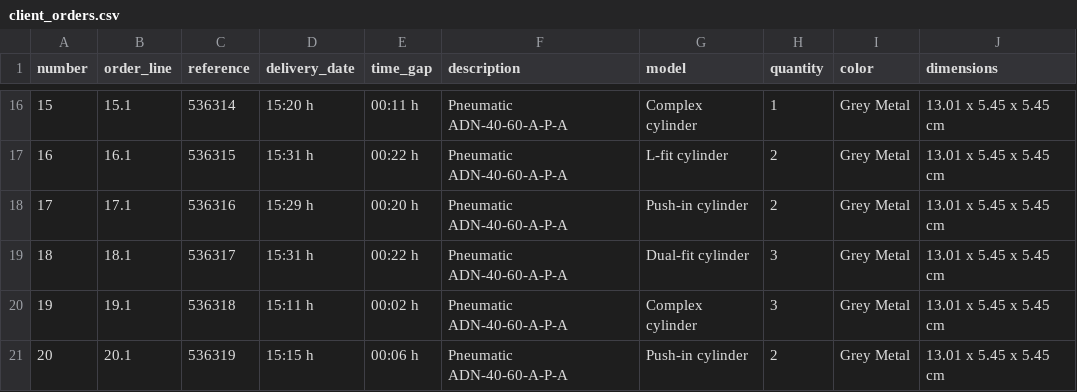
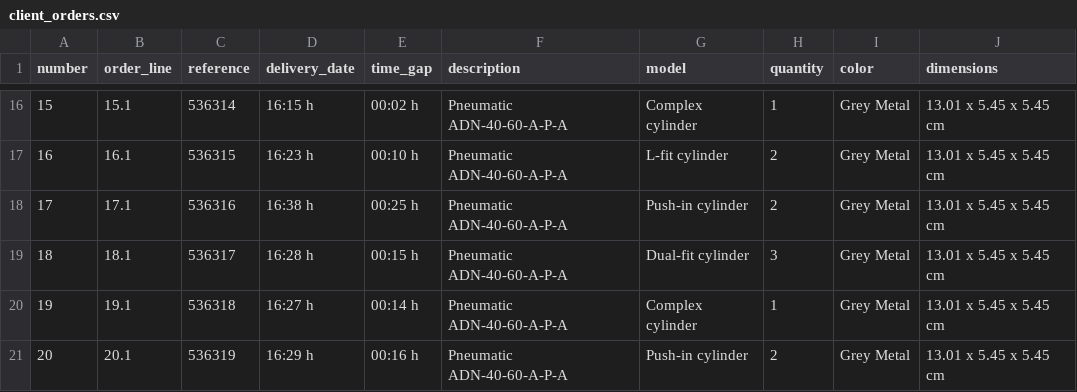
Before and after one commit to beeaqui/appstreamlit_VM, a CSV file: client_orders.csv, drawn as a sheet; only a part is shown, gaps mark what is left out; the diff covers the shown part only.

```diff
--- a/client_orders.csv
+++ b/client_orders.csv
@@ -16,6 +16,6 @@ number,order_line,reference,delivery_date,time_gap,description,model,quantity,co
-15,15.1,536314,15:20 h,00:11 h,Pneumatic ADN-40-60-A-P-A,Complex cylinder,1,Grey Metal,13.01 x 5.45 x 5.45 cm
-16,16.1,536315,15:31 h,00:22 h,Pneumatic ADN-40-60-A-P-A,L-fit cylinder,2,Grey Metal,13.01 x 5.45 x 5.45 cm
-17,17.1,536316,15:29 h,00:20 h,Pneumatic ADN-40-60-A-P-A,Push-in cylinder,2,Grey Metal,13.01 x 5.45 x 5.45 cm
-18,18.1,536317,15:31 h,00:22 h,Pneumatic ADN-40-60-A-P-A,Dual-fit cylinder,3,Grey Metal,13.01 x 5.45 x 5.45 cm
-19,19.1,536318,15:11 h,00:02 h,Pneumatic ADN-40-60-A-P-A,Complex cylinder,3,Grey Metal,13.01 x 5.45 x 5.45 cm
-20,20.1,536319,15:15 h,00:06 h,Pneumatic ADN-40-60-A-P-A,Push-in cylinder,2,Grey Metal,13.01 x 5.45 x 5.45 cm
+15,15.1,536314,16:15 h,00:02 h,Pneumatic ADN-40-60-A-P-A,Complex cylinder,1,Grey Metal,13.01 x 5.45 x 5.45 cm
+16,16.1,536315,16:23 h,00:10 h,Pneumatic ADN-40-60-A-P-A,L-fit cylinder,2,Grey Metal,13.01 x 5.45 x 5.45 cm
+17,17.1,536316,16:38 h,00:25 h,Pneumatic ADN-40-60-A-P-A,Push-in cylinder,2,Grey Metal,13.01 x 5.45 x 5.45 cm
+18,18.1,536317,16:28 h,00:15 h,Pneumatic ADN-40-60-A-P-A,Dual-fit cylinder,3,Grey Metal,13.01 x 5.45 x 5.45 cm
+19,19.1,536318,16:27 h,00:14 h,Pneumatic ADN-40-60-A-P-A,Complex cylinder,1,Grey Metal,13.01 x 5.45 x 5.45 cm
+20,20.1,536319,16:29 h,00:16 h,Pneumatic ADN-40-60-A-P-A,Push-in cylinder,2,Grey Metal,13.01 x 5.45 x 5.45 cm
```
Also changed, not shown: 32 edited cells elsewhere in this file.
